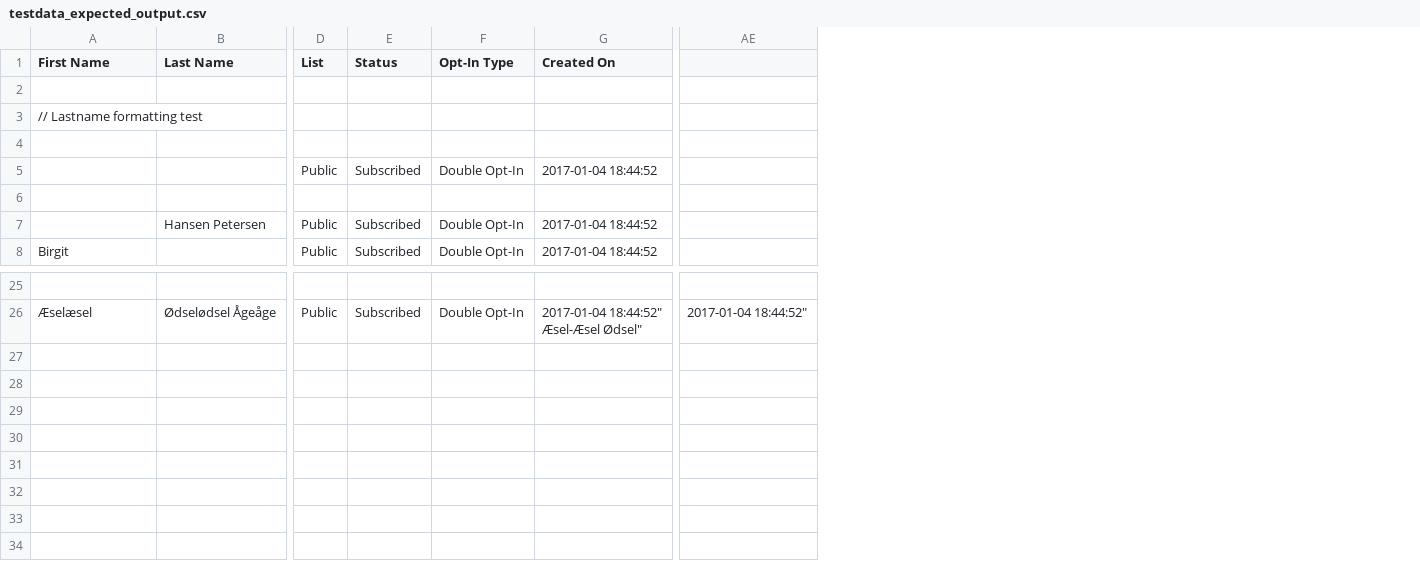
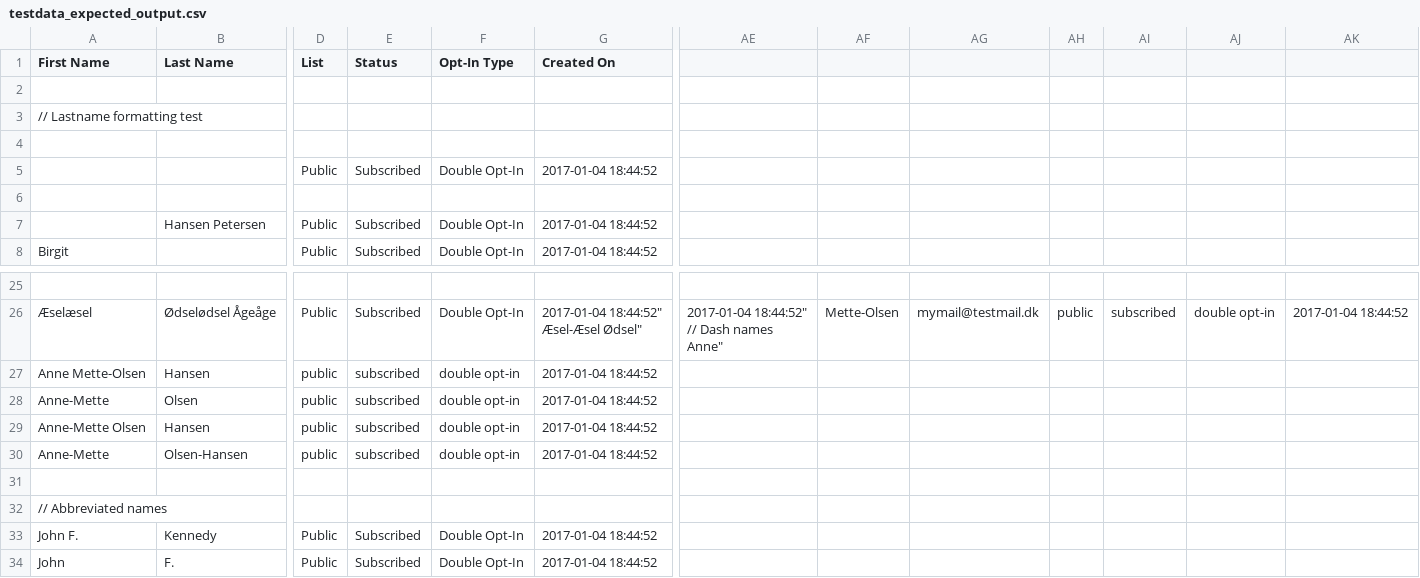
Before and after one commit to teisnet/ninas_formatting_app, a CSV file: Data/testdata_expected_output.csv, drawn as a sheet; only a part is shown, gaps mark what is left out; removed rows and columns are numbered as before the commit, all else as after; rows hold the shown columns only; ↵ is a line break in a cell; the diff names each change by its address in the sheet, - before the commit and + after, or states it on an @@ line.

```diff
--- a/Data/testdata_expected_output.csv
+++ b/Data/testdata_expected_output.csv
-column AE, row 26: 2017-01-04 18:44:52"
+column AE, row 26: 2017-01-04 18:44:52" ↵ // Dash names ↵ Anne"
+column AF, row 26: Mette-Olsen
+column AG, row 26: mymail@testmail.dk
+column AH, row 26: public
+column AI, row 26: subscribed
+column AJ, row 26: double opt-in
+column AK, row 26: 2017-01-04 18:44:52
+row 27: Anne Mette-Olsen | Hansen | public | subscribed | double opt-in | 2017-01-04 18:44:52
+row 28: Anne-Mette | Olsen | public | subscribed | double opt-in | 2017-01-04 18:44:52
+row 29: Anne-Mette Olsen | Hansen | public | subscribed | double opt-in | 2017-01-04 18:44:52
+row 30: Anne-Mette | Olsen-Hansen | public | subscribed | double opt-in | 2017-01-04 18:44:52
+row 31: (empty)
+row 32: // Abbreviated names
+row 33: John F. | Kennedy | Public | Subscribed | Double Opt-In | 2017-01-04 18:44:52
+row 34: John | F. | Public | Subscribed | Double Opt-In | 2017-01-04 18:44:52
```
Also changed, not shown: Data/testdata.csv.
